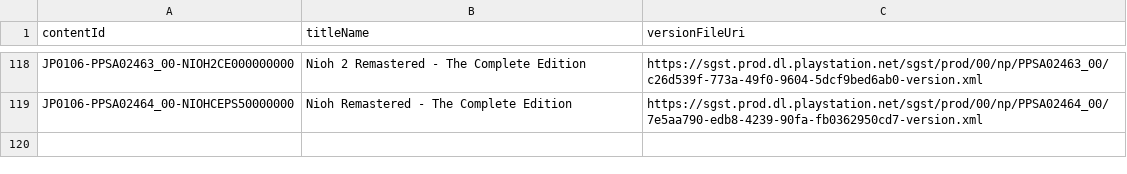
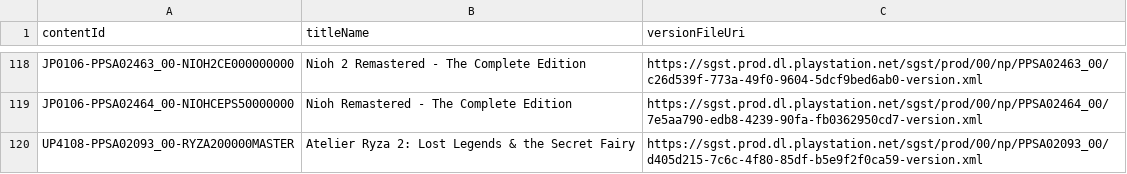
Before and after one commit to 1jtp8sobiu/ps5-pkg, a TSV file: PS5_XML.tsv, drawn as a sheet; only a part is shown, gaps mark what is left out.

```diff
--- a/PS5_XML.tsv
+++ b/PS5_XML.tsv
@@ -119 +119,2 @@ JP0106-PPSA02463_00-NIOH2CE000000000	Nioh 2 Remastered - The Complete Edition	ht
 JP0106-PPSA02464_00-NIOHCEPS50000000	Nioh Remastered - The Complete Edition	https://sgst.prod.dl.playstation.net/sgst/prod/00/np/PPSA02464_00/7e5aa790-edb8-4239-90fa-fb0362950cd7-version.xml
+UP4108-PPSA02093_00-RYZA200000MASTER	Atelier Ryza 2: Lost Legends & the Secret Fairy	https://sgst.prod.dl.playstation.net/sgst/prod/00/np/PPSA02093_00/d405d215-7c6c-4f80-85df-b5e9f2f0ca59-version.xml
```
Also changed, not shown: 3 other files.
